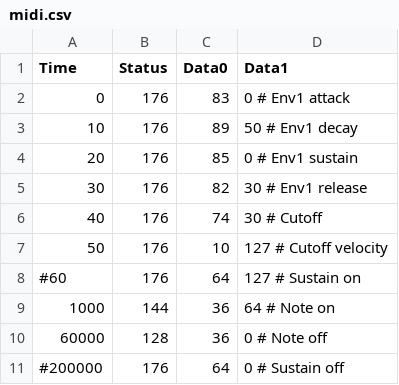
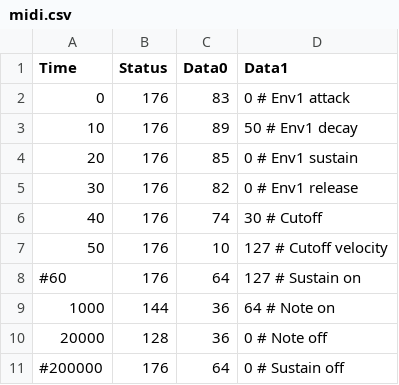
Before and after one commit to soerenbnoergaard/sbnsampler, a CSV file: app/midi.csv, drawn as a sheet.

```diff
--- a/app/midi.csv
+++ b/app/midi.csv
@@ -4,3 +4,3 @@ Time,   Status, Data0, Data1
 20,     176,       85,     0 # Env1 sustain
-30,     176,       82,    30 # Env1 release
+30,     176,       82,     0 # Env1 release
 40,     176,       74,    30 # Cutoff
@@ -9,3 +9,3 @@ Time,   Status, Data0, Data1
 1000,   144,       36,    64 # Note on
-60000,  128,       36,     0 # Note off
+20000,  128,       36,     0 # Note off
 #200000, 176,       64,     0 # Sustain off
```
Also changed, not shown: 2 other files.
